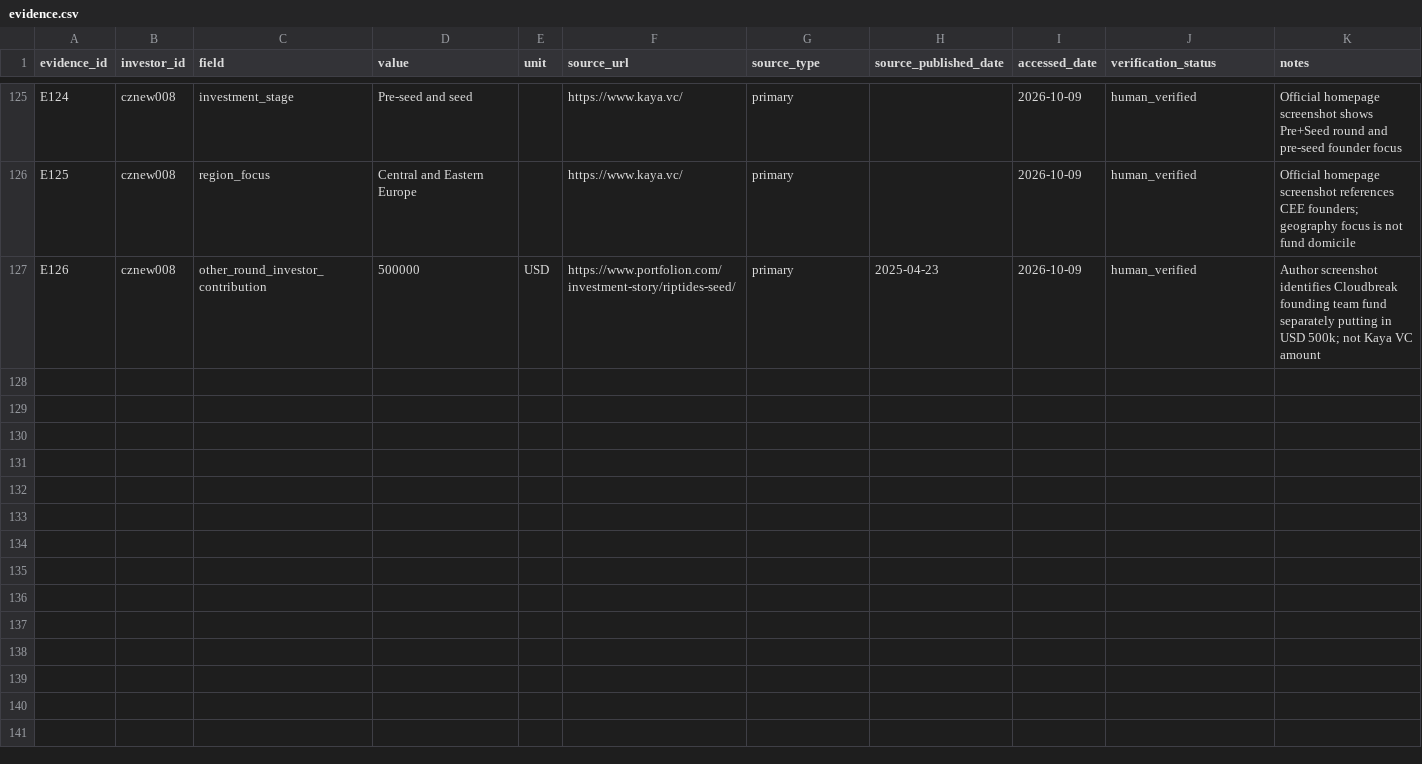
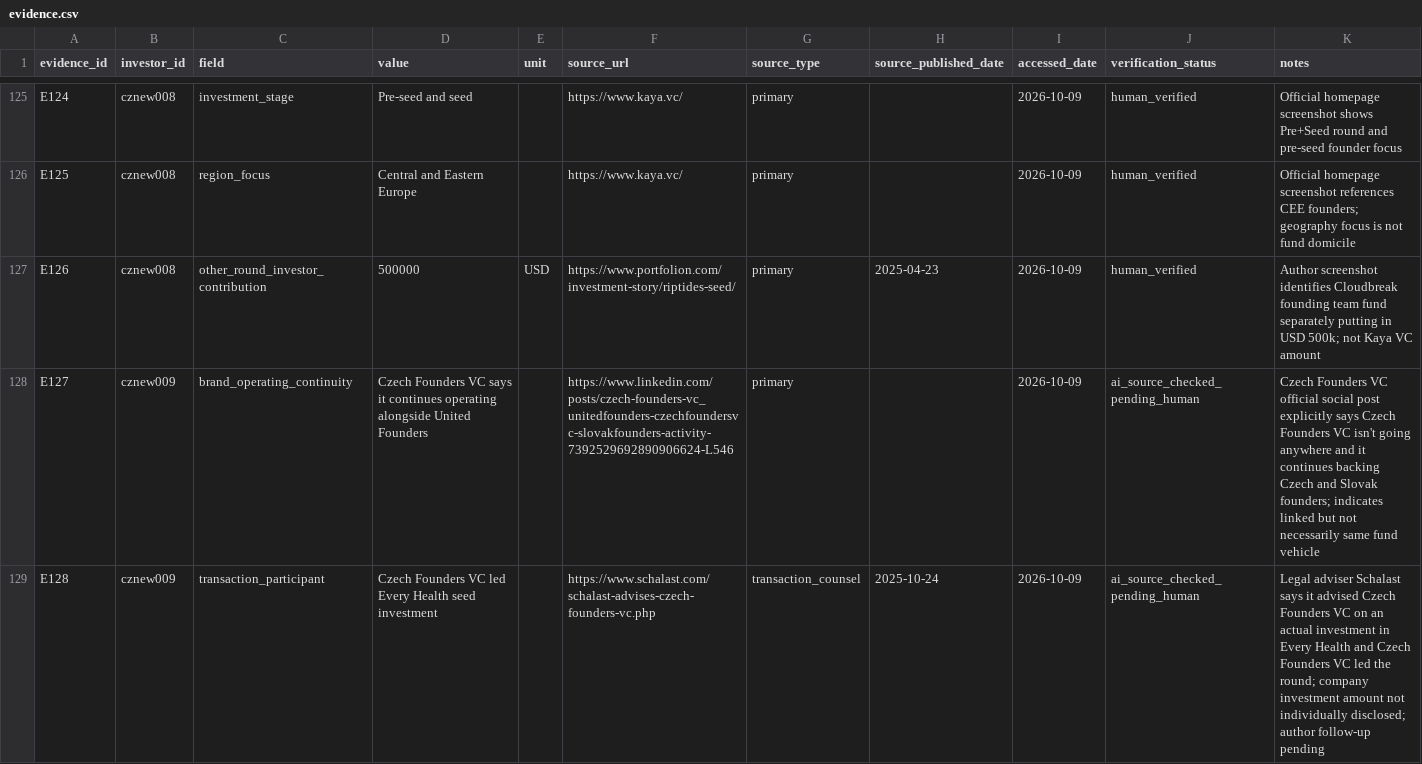
Before and after one commit to Raknogun/InvestorVerify, a CSV file: data/evidence.csv, drawn as a sheet; only a part is shown, gaps mark what is left out; the diff covers the shown part only; the diff names each change by its address in the sheet, - before the commit and + after, or states it on an @@ line.

Commit message:
Verify Czech Founders launch banner and stage separate Every Health investment evidence

```diff
--- a/data/evidence.csv
+++ b/data/evidence.csv
+row 128: E127 | cznew009 | brand_operating_continuity | Czech Founders VC says it continues operating alongside United Founders |  | https://www.linkedin.com/posts/czech-founders-vc_unitedfounders-czechfoundersvc-slovakfounders-activity-7392529692890906624-L546 | primary |  | 2026-10-09 | ai_source_checked_pending_human | Czech Founders VC official social post explicitly says Czech Founders VC isn't going anywhere and it continues backing Czech and Slovak founders; indicates linked but not necessarily same fund vehicle
+row 129: E128 | cznew009 | transaction_participant | Czech Founders VC led Every Health seed investment |  | https://www.schalast.com/schalast-advises-czech-founders-vc.php | transaction_counsel | 2025-10-24 | 2026-10-09 | ai_source_checked_pending_human | Legal adviser Schalast says it advised Czech Founders VC on an actual investment in Every Health and Czech Founders VC led the round; company investment amount not individually disclosed; author follow-up pending
```
Also changed, not shown: 1 added row and 4 edited cells elsewhere in this file, 4 other files.
